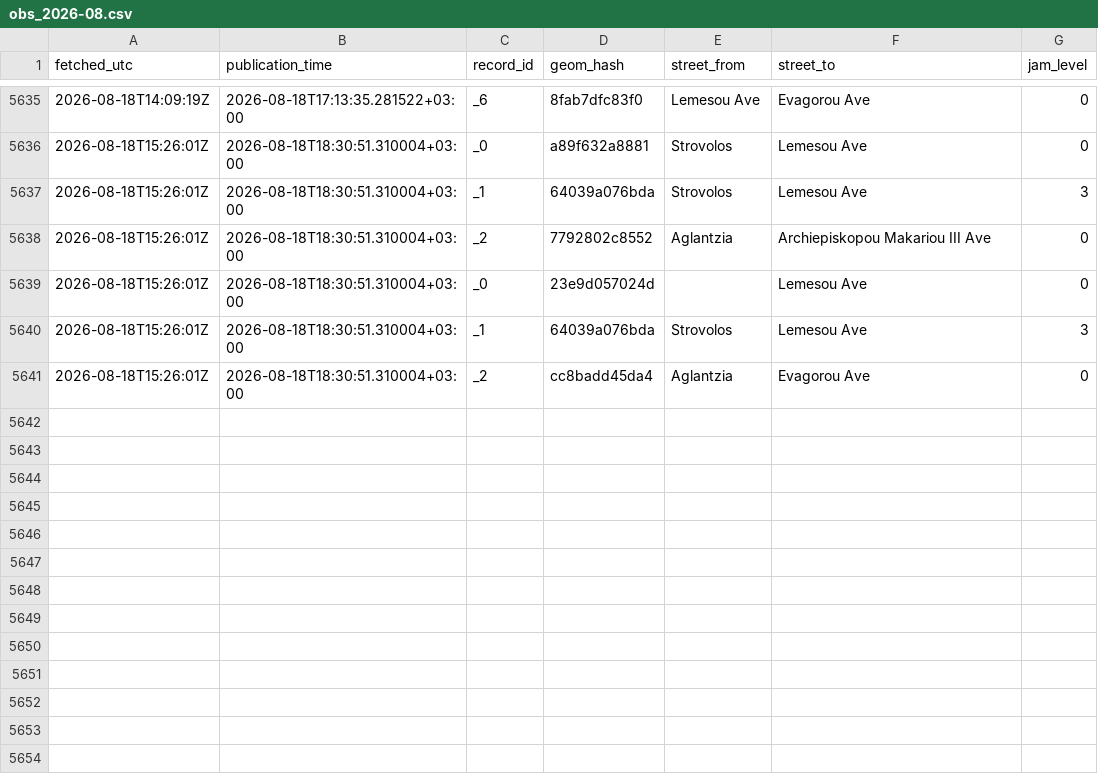
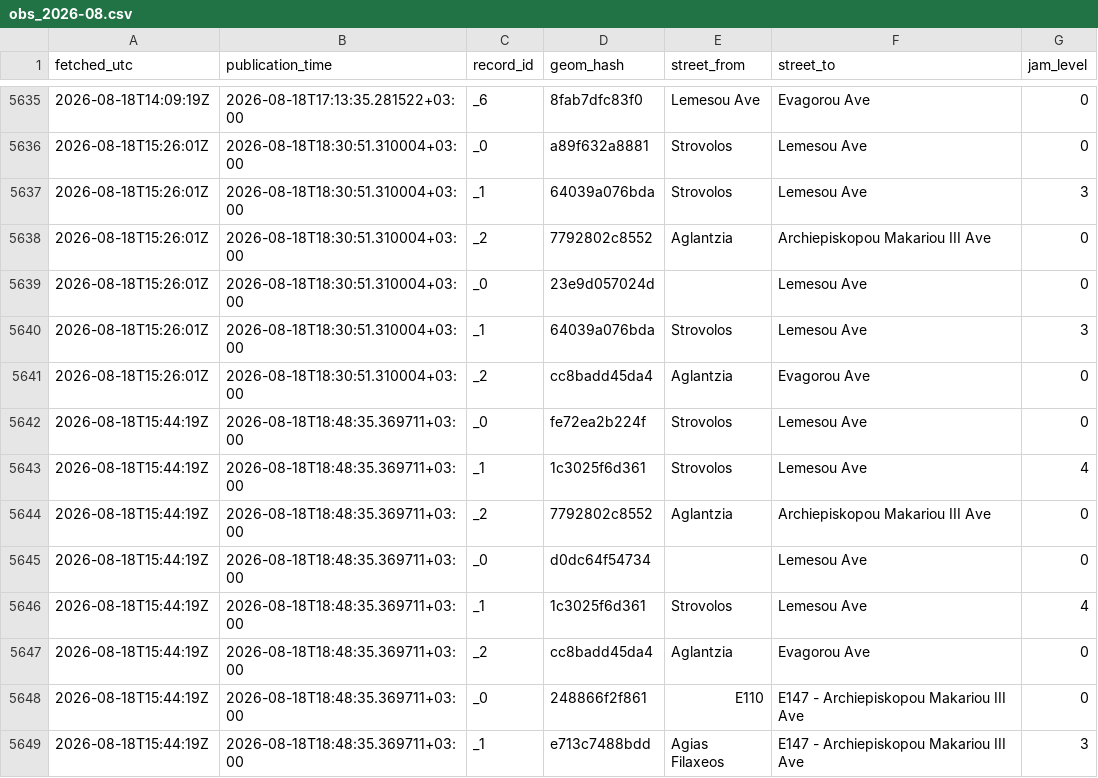
Before and after one commit to mezzarr/cyprus-traffic-log, a CSV file: data/traffic/obs_2026-08.csv, drawn as a sheet; only a part is shown, gaps mark what is left out; the diff names each change by its address in the sheet, - before the commit and + after, or states it on an @@ line.

```diff
--- a/data/traffic/obs_2026-08.csv
+++ b/data/traffic/obs_2026-08.csv
+row 5642: 2026-08-18T15:44:19Z | 2026-08-18T18:48:35.369711+03:00 | _0 | fe72ea2b224f | Strovolos | Lemesou Ave | 0
+row 5643: 2026-08-18T15:44:19Z | 2026-08-18T18:48:35.369711+03:00 | _1 | 1c3025f6d361 | Strovolos | Lemesou Ave | 4
+row 5644: 2026-08-18T15:44:19Z | 2026-08-18T18:48:35.369711+03:00 | _2 | 7792802c8552 | Aglantzia | Archiepiskopou Makariou III Ave | 0
+row 5645: 2026-08-18T15:44:19Z | 2026-08-18T18:48:35.369711+03:00 | _0 | d0dc64f54734 |  | Lemesou Ave | 0
+row 5646: 2026-08-18T15:44:19Z | 2026-08-18T18:48:35.369711+03:00 | _1 | 1c3025f6d361 | Strovolos | Lemesou Ave | 4
+row 5647: 2026-08-18T15:44:19Z | 2026-08-18T18:48:35.369711+03:00 | _2 | cc8badd45da4 | Aglantzia | Evagorou Ave | 0
+row 5648: 2026-08-18T15:44:19Z | 2026-08-18T18:48:35.369711+03:00 | _0 | 248866f2f861 | E110 | E147 - Archiepiskopou Makariou III Ave | 0
+row 5649: 2026-08-18T15:44:19Z | 2026-08-18T18:48:35.369711+03:00 | _1 | e713c7488bdd | Agias Filaxeos | E147 - Archiepiskopou Makariou III Ave | 3
```
Also changed, not shown: 3 other files.
